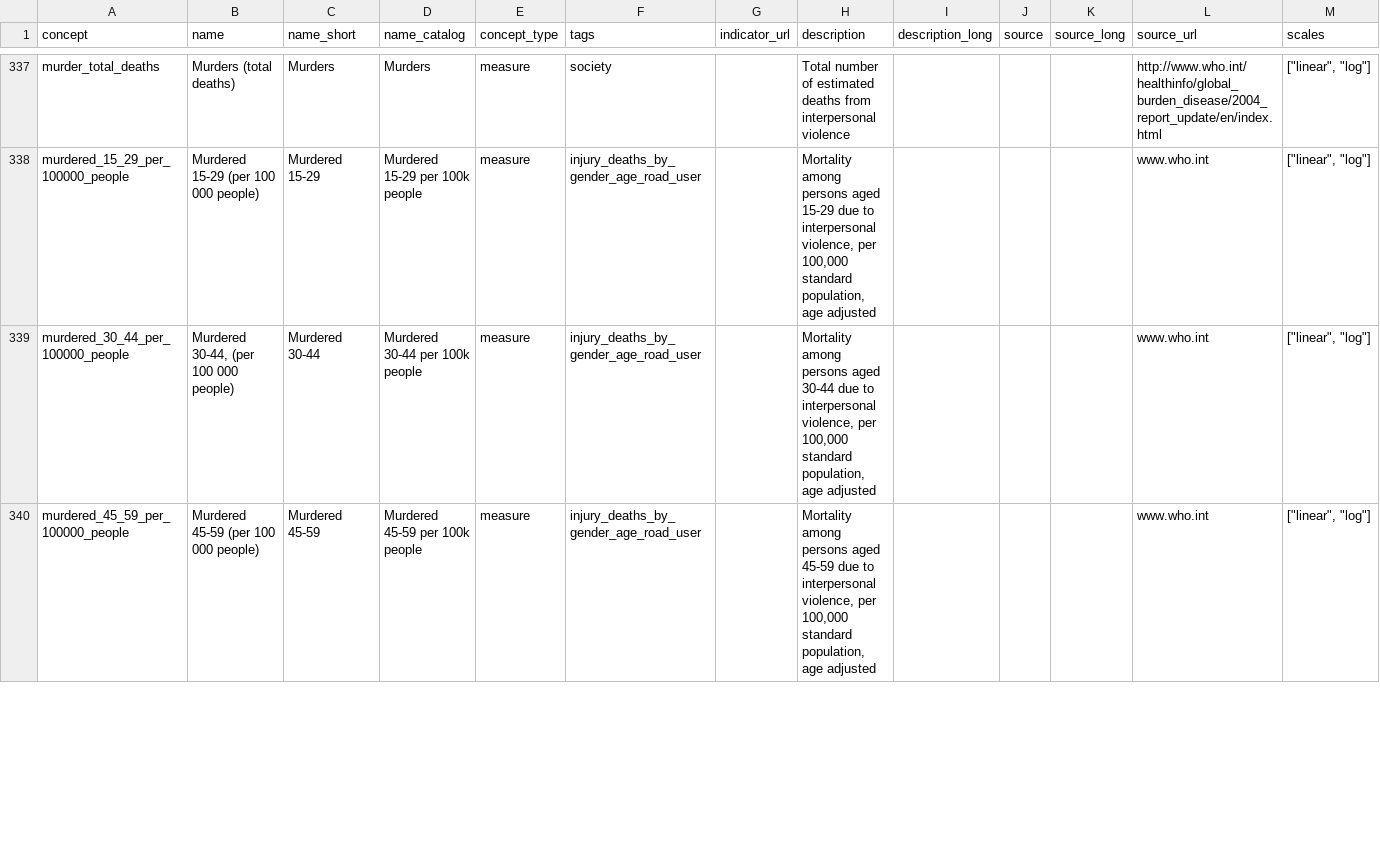
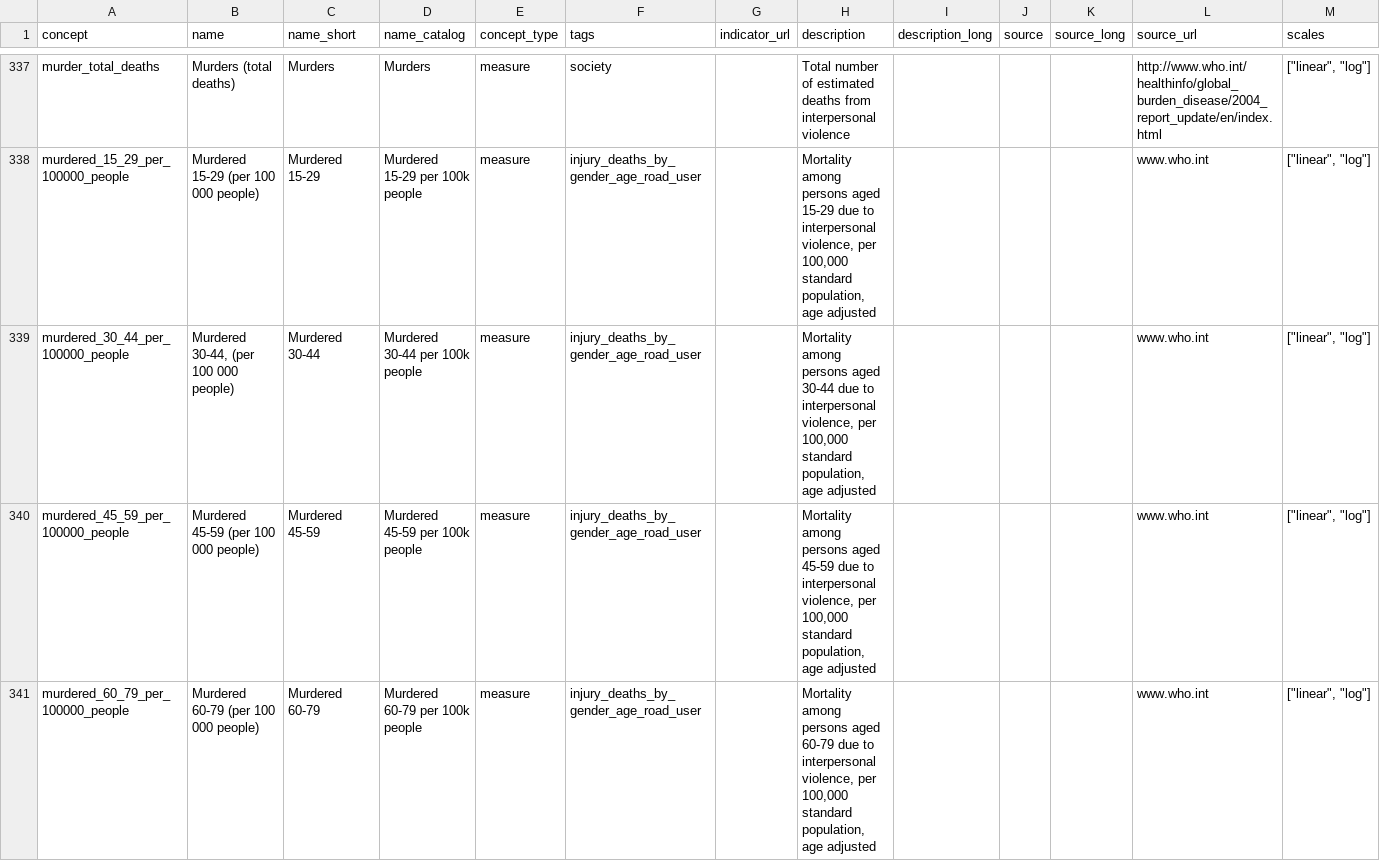
Before and after one commit to open-numbers/ddf--gapminder--ontology, a CSV file: ddf--concepts--continuous.csv, drawn as a sheet; only a part is shown, gaps mark what is left out; the diff covers the shown part only.

Commit message:
rename 60plus and add 80plus

```diff
--- a/ddf--concepts--continuous.csv
+++ b/ddf--concepts--continuous.csv
@@ -344 +344,2 @@ murdered_30_44_per_100000_people,"Murdered 30-44, (per 100 000 people)",Murdered
 murdered_45_59_per_100000_people,Murdered 45-59 (per 100 000 people),Murdered 45-59,Murdered 45-59 per 100k people,measure,injury_deaths_by_gender_age_road_user,,"Mortality among persons aged 45-59 due to interpersonal violence, per 100,000 standard population, age adjusted",,,,www.who.int,"[""linear"", ""log""]"
+murdered_60_79_per_100000_people,Murdered 60-79 (per 100 000 people),Murdered 60-79,Murdered 60-79 per 100k people,measure,injury_deaths_by_gender_age_road_user,,"Mortality among persons aged 60-79 due to interpersonal violence, per 100,000 standard population, age adjusted",,,,www.who.int,"[""linear"", ""log""]"
```
Also changed, not shown: 2 added rows and 15 edited cells elsewhere in this file.
